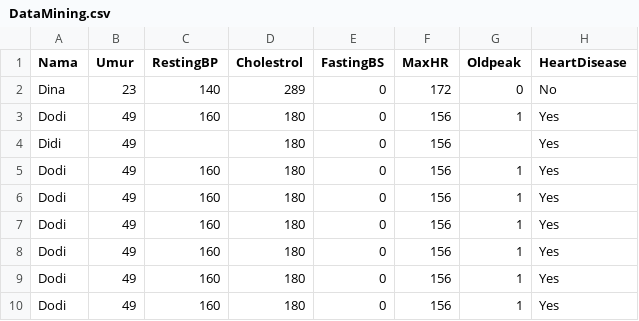
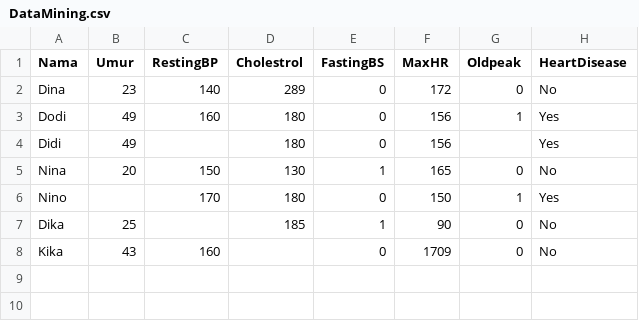
Before and after one commit to Rosalia12/DataMining1, a CSV file: DataMining.csv, drawn as a sheet.

Commit message:
TUGAS Data Mining 1

```diff
--- a/DataMining.csv
+++ b/DataMining.csv
@@ -4,7 +4,5 @@ Dodi,49,160,180,0,156,1,Yes
 Didi,49,,180,0,156,,Yes
-Dodi,49,160,180,0,156,1,Yes
-Dodi,49,160,180,0,156,1,Yes
-Dodi,49,160,180,0,156,1,Yes
-Dodi,49,160,180,0,156,1,Yes
-Dodi,49,160,180,0,156,1,Yes
-Dodi,49,160,180,0,156,1,Yes
+Nina,20,150,130,1,165,0,No
+Nino,,170,180,0,150,1,Yes
+Dika,25,,185,1,90,0,No
+Kika,43,160,,0,1709,0,No
```
Also changed, not shown: 1 other file.
